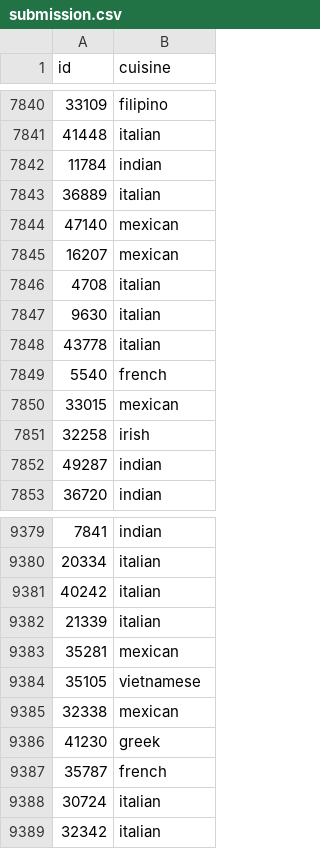
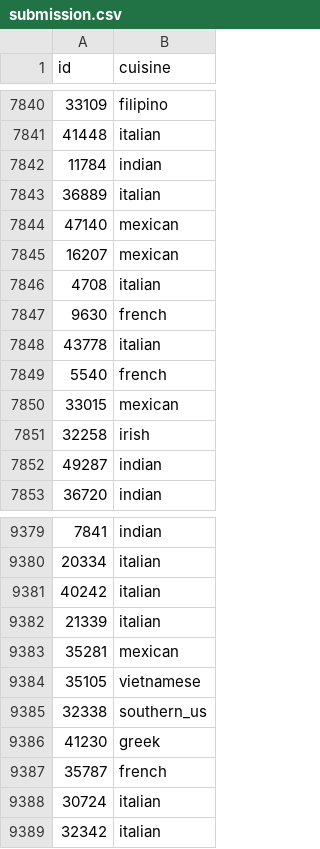
Before and after one commit to sumayyahc1/cuisine-predictor, a CSV file: submission.csv, drawn as a sheet; only a part is shown, gaps mark what is left out.

```diff
--- a/submission.csv
+++ b/submission.csv
@@ -7846,3 +7846,3 @@ id,cuisine
 4708,italian
-9630,italian
+9630,french
 43778,italian
@@ -9384,3 +9384,3 @@ id,cuisine
 35105,vietnamese
-32338,mexican
+32338,southern_us
 41230,greek
```
Also changed, not shown: 1 other file.
